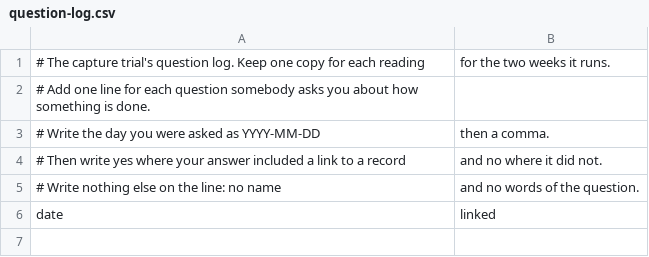
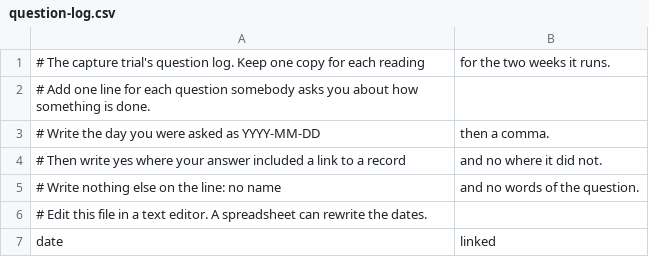
Before and after one commit to paul80nd/knowledge-as-code, a CSV file: trials/capture/question-log.csv, drawn as a sheet; the diff names each change by its address in the sheet, - before the commit and + after, or states it on an @@ line.

```diff
--- a/trials/capture/question-log.csv
+++ b/trials/capture/question-log.csv
+row 6: # Edit this file in a text editor. A spreadsheet can rewrite the dates.
```
Also changed, not shown: 5 other files.
